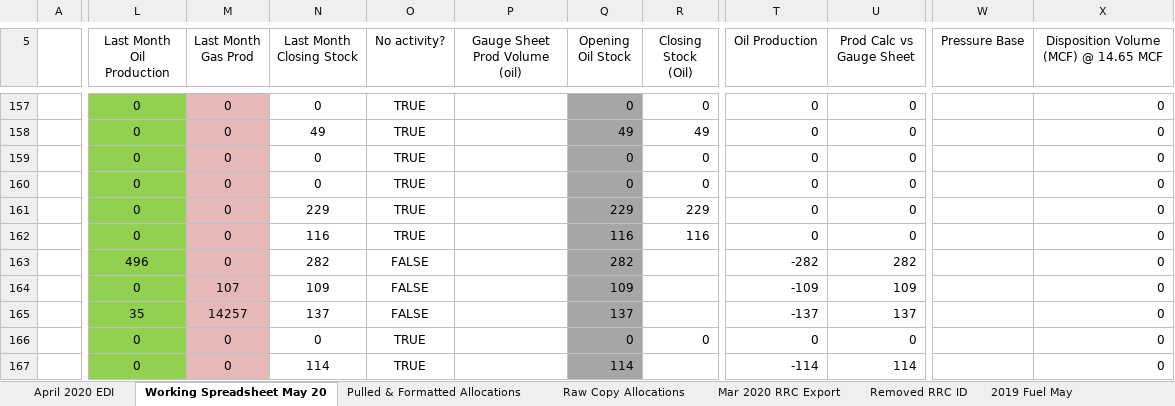
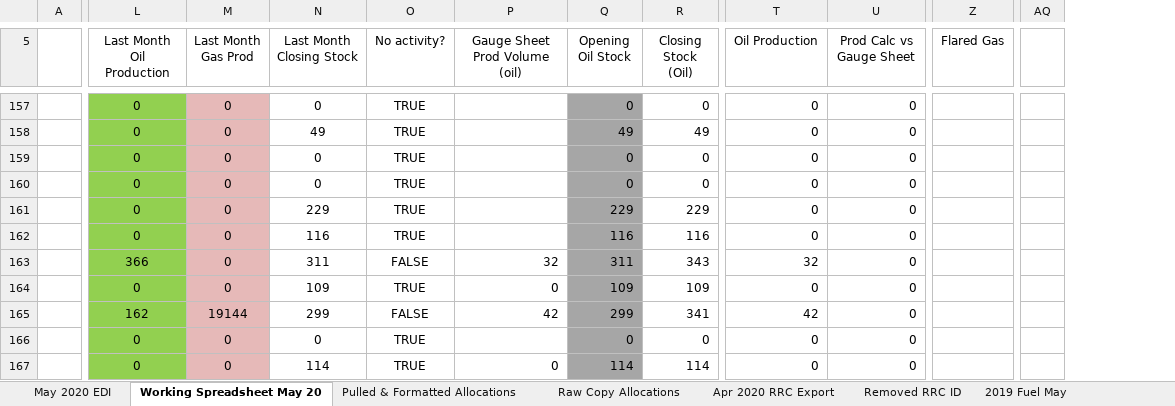
Before and after one commit to mishaun/Production-Reporting-Data-Extraction, an Excel workbook: May 20/May 2020 - MPLP - PR EDI.xlsm, sheet Working Spreadsheet May 20, drawn as a sheet; only a part is shown, gaps mark what is left out; values as stored, in another font and other column widths than the file's, no borders; conditional formats and table styles not drawn; removed rows and columns are numbered as before the commit, all else as after; the diff covers the shown part only; the diff names each change by its address in the sheet, - before the commit and + after, or states it on an @@ line.

```diff
--- a/May 20/May 2020 - MPLP - PR EDI.xlsm (sheet Working Spreadsheet May 20)
+++ b/May 20/May 2020 - MPLP - PR EDI.xlsm (sheet Working Spreadsheet May 20)
-sheet tab: April 2020 EDI
+sheet tab: May 2020 EDI
-sheet tab: Mar 2020 RRC Export
+sheet tab: Apr 2020 RRC Export
-column W (Pressure Base), empty
-column X, row 5: Disposition Volume (MCF) @ 14.65 MCF; rows 157-167: all 0
+column Z (Flared Gas), empty
+column AQ, empty
-L163 (Last Month Oil Production): 496
+L163 (Last Month Oil Production): 366
-N163 (Last Month Closing Stock): 282
+N163 (Last Month Closing Stock): 311
-P163 (Gauge Sheet Prod Volume (oil)): (empty)
+P163 (Gauge Sheet Prod Volume (oil)): 32
-Q163 (Opening Oil Stock): 282
+Q163 (Opening Oil Stock): 311
-R163 (Closing Stock (Oil)): (empty)
+R163 (Closing Stock (Oil)): 343
-T163 (Oil Production): -282
+T163 (Oil Production): 32
-U163 (Prod Calc vs Gauge Sheet): 282
+U163 (Prod Calc vs Gauge Sheet): 0
-M164 (Last Month Gas Prod): 107
+M164 (Last Month Gas Prod): 0
-O164 (No activity?): FALSE
+O164 (No activity?): TRUE
-P164 (Gauge Sheet Prod Volume (oil)): (empty)
+P164 (Gauge Sheet Prod Volume (oil)): 0
-R164 (Closing Stock (Oil)): (empty)
+R164 (Closing Stock (Oil)): 109
-T164 (Oil Production): -109
+T164 (Oil Production): 0
-U164 (Prod Calc vs Gauge Sheet): 109
+U164 (Prod Calc vs Gauge Sheet): 0
-L165 (Last Month Oil Production): 35
+L165 (Last Month Oil Production): 162
-M165 (Last Month Gas Prod): 14257
+M165 (Last Month Gas Prod): 19144
-N165 (Last Month Closing Stock): 137
+N165 (Last Month Closing Stock): 299
-P165 (Gauge Sheet Prod Volume (oil)): (empty)
+P165 (Gauge Sheet Prod Volume (oil)): 42
-Q165 (Opening Oil Stock): 137
+Q165 (Opening Oil Stock): 299
-R165 (Closing Stock (Oil)): (empty)
+R165 (Closing Stock (Oil)): 341
-T165 (Oil Production): -137
+T165 (Oil Production): 42
-U165 (Prod Calc vs Gauge Sheet): 137
+U165 (Prod Calc vs Gauge Sheet): 0
-P167 (Gauge Sheet Prod Volume (oil)): (empty)
+P167 (Gauge Sheet Prod Volume (oil)): 0
-R167 (Closing Stock (Oil)): (empty)
+R167 (Closing Stock (Oil)): 114
-T167 (Oil Production): -114
+T167 (Oil Production): 0
-U167 (Prod Calc vs Gauge Sheet): 114
+U167 (Prod Calc vs Gauge Sheet): 0
```
Also changed, not shown: 4 added rows, 4 removed rows, 600 edited cells and cell formats elsewhere in this sheet, sheet Apr 2020 RRC Export, sheet May 2020 EDI, sheet Raw Copy Allocations, sheet Pulled & Formatted Allocations, formulas that keep their value, hidden cells, 18 other files.
